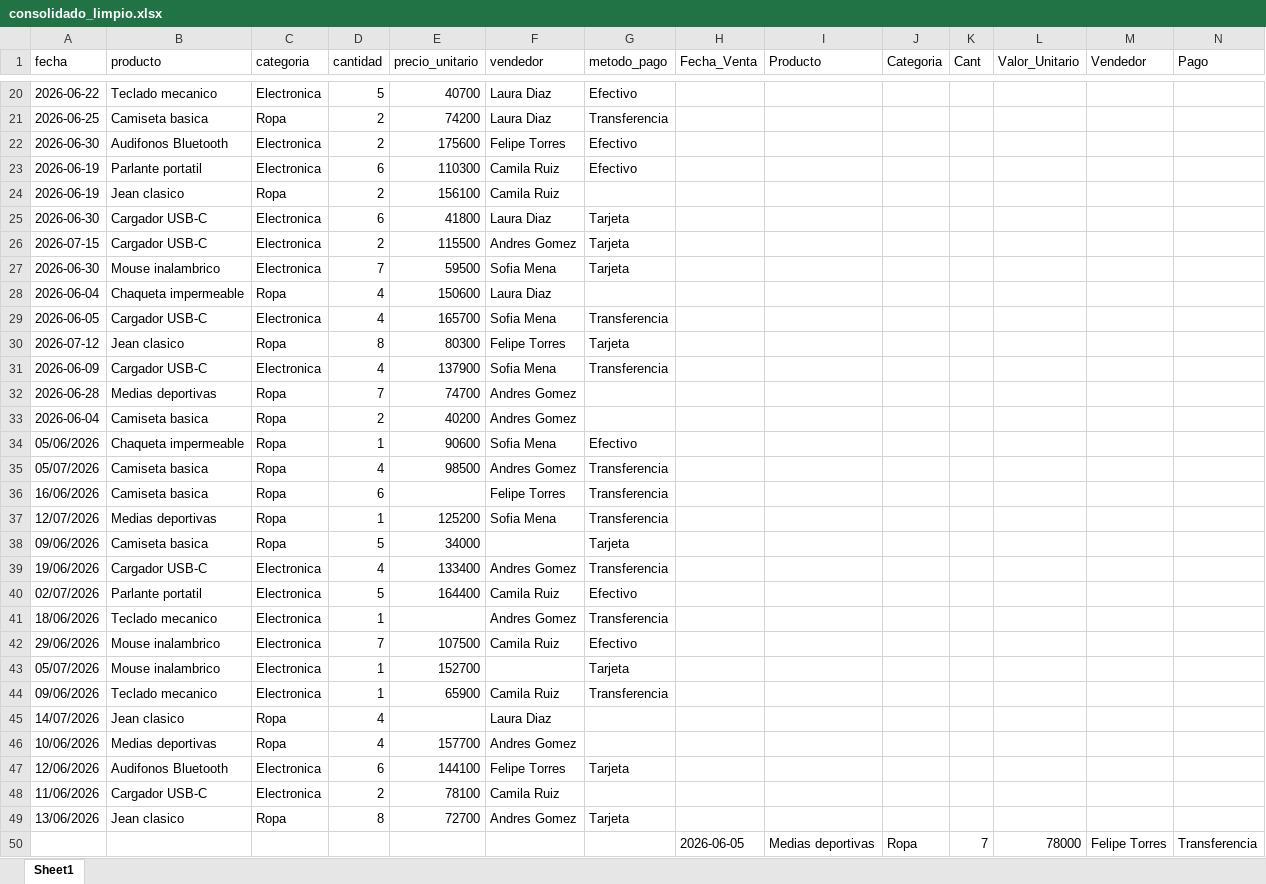
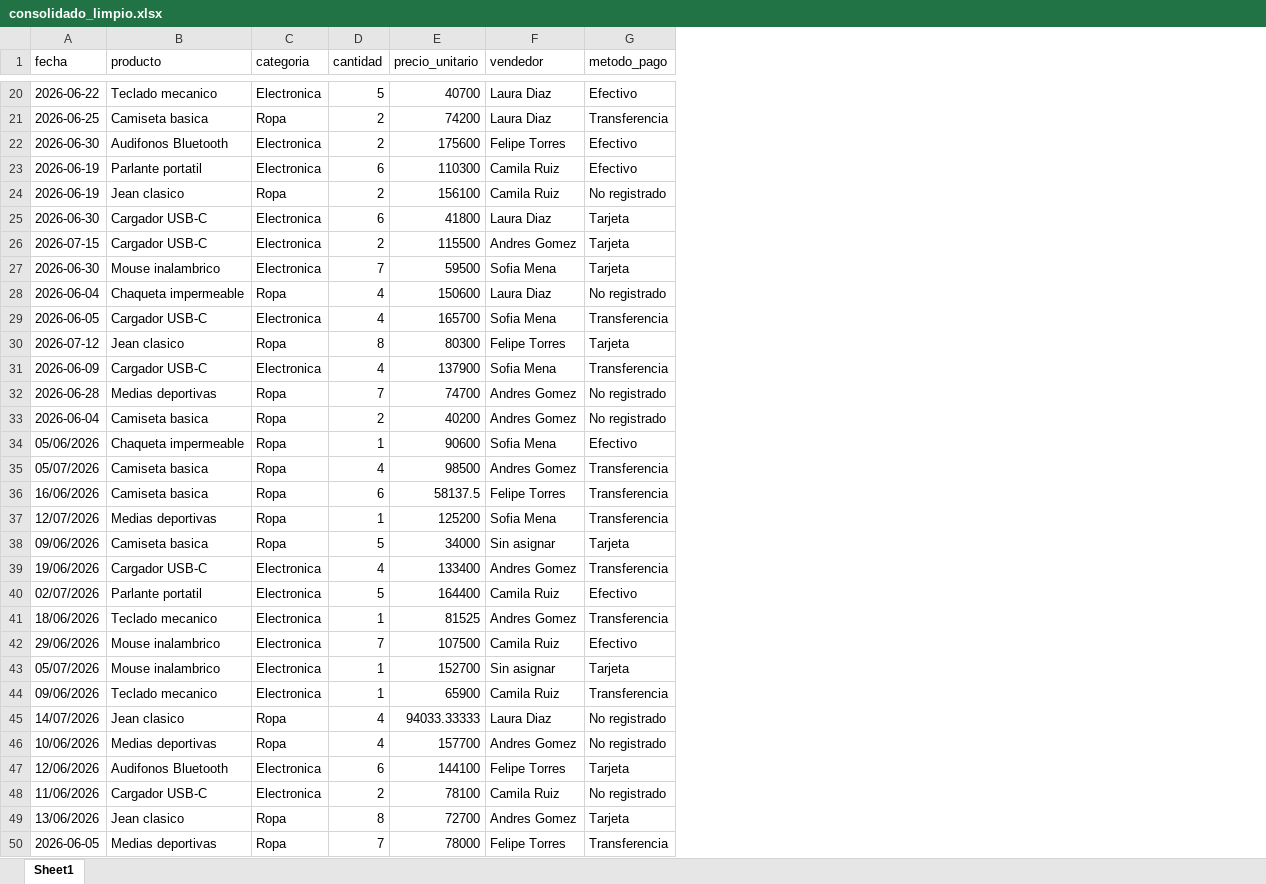
Before and after one commit to SeVeN-070/bot-ventas, an Excel workbook: consolidado_limpio.xlsx, sheet Sheet1, drawn as a sheet; only a part is shown, gaps mark what is left out; values as stored, in another font and other column widths than the file's, no borders; the diff covers the shown part only; the diff names each change by its address in the sheet, - before the commit and + after, or states it on an @@ line.

Commit message:
limpieza de datos

```diff
--- a/consolidado_limpio.xlsx (sheet Sheet1)
+++ b/consolidado_limpio.xlsx (sheet Sheet1)
-column H (Fecha_Venta), row 50: 2026-06-05
-column I (Producto), row 50: Medias deportivas
-column J (Categoria), row 50: Ropa
-column K (Cant), row 50: 7
-column L (Valor_Unitario), row 50: 78000
-column M (Vendedor), row 50: Felipe Torres
-column N (Pago), row 50: Transferencia
-G24 (metodo_pago): (empty)
+G24 (metodo_pago): No registrado
-G28 (metodo_pago): (empty)
+G28 (metodo_pago): No registrado
-G32:G33 (metodo_pago): (empty)
+G32:G33 (metodo_pago): No registrado
-E36 (precio_unitario): (empty)
+E36 (precio_unitario): 58137.5
-F38 (vendedor): (empty)
+F38 (vendedor): Sin asignar
-E41 (precio_unitario): (empty)
+E41 (precio_unitario): 81525
-F43 (vendedor): (empty)
+F43 (vendedor): Sin asignar
-E45 (precio_unitario): (empty)
+E45 (precio_unitario): 94033.33333
-G45:G46 (metodo_pago): (empty)
+G45:G46 (metodo_pago): No registrado
-G48 (metodo_pago): (empty)
+G48 (metodo_pago): No registrado
-A50 (fecha): (empty)
+A50 (fecha): 2026-06-05
-B50 (producto): (empty)
+B50 (producto): Medias deportivas
-C50 (categoria): (empty)
+C50 (categoria): Ropa
-D50 (cantidad): (empty)
+D50 (cantidad): 7
-E50 (precio_unitario): (empty)
+E50 (precio_unitario): 78000
-F50 (vendedor): (empty)
+F50 (vendedor): Felipe Torres
-G50 (metodo_pago): (empty)
+G50 (metodo_pago): Transferencia
```
Also changed, not shown: 102 edited cells elsewhere in this sheet.
